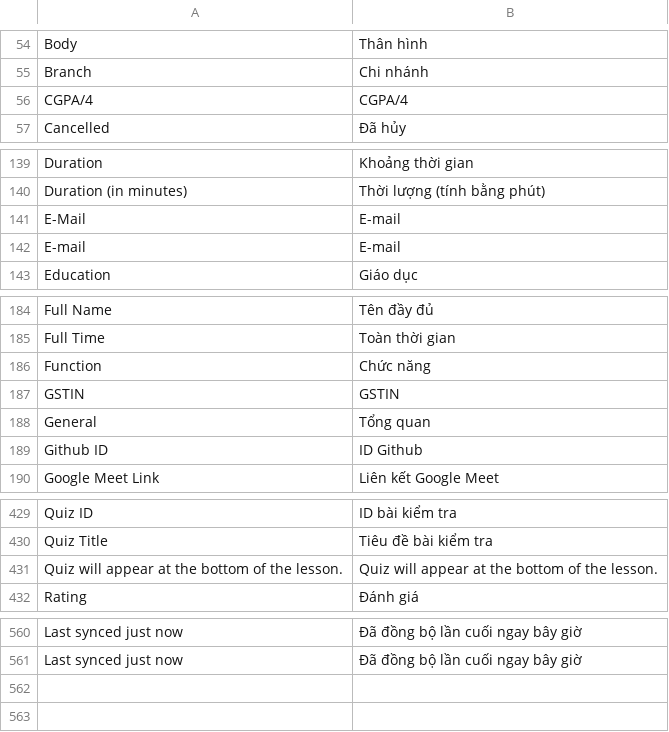
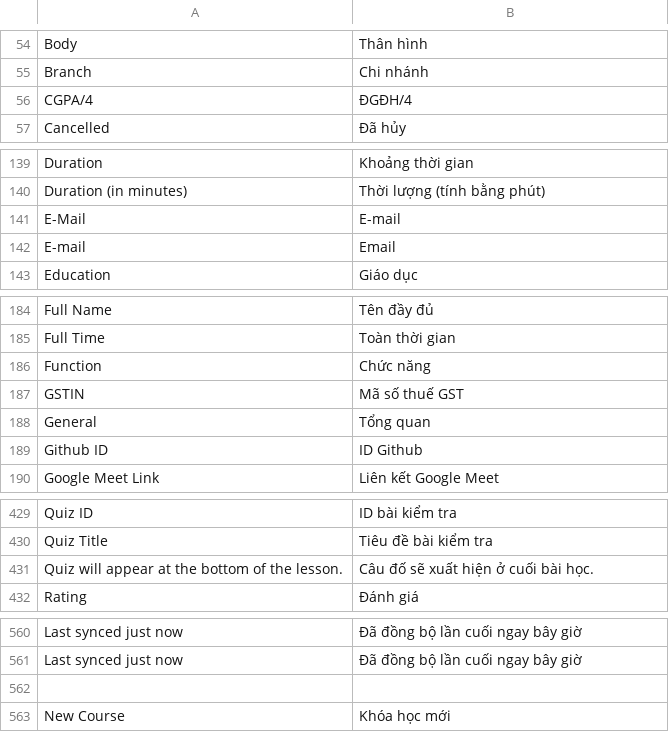
Before and after one commit to kanephan1909/lms-frappe, a CSV file: lms/translations/vi.csv, drawn as a sheet; only a part is shown, gaps mark what is left out.

```diff
--- a/lms/translations/vi.csv
+++ b/lms/translations/vi.csv
@@ -55,3 +55,3 @@ Body,Thân hình,
 Branch,Chi nhánh,
-CGPA/4,CGPA/4,
+CGPA/4,ĐGĐH/4,
 Cancelled,Đã hủy,
@@ -141,3 +141,3 @@ Duration (in minutes),Thời lượng (tính bằng phút),
 E-Mail,E-mail,
-E-mail,E-mail,
+E-mail,Email,
 Education,Giáo dục,
@@ -186,3 +186,3 @@ Full Time,Toàn thời gian,
 Function,Chức năng,
-GSTIN,GSTIN,
+GSTIN,Mã số thuế GST,
 General,Tổng quan,
@@ -430,3 +430,3 @@ Quiz ID,ID bài kiểm tra,
 Quiz Title,Tiêu đề bài kiểm tra,
-Quiz will appear at the bottom of the lesson.,Quiz will appear at the bottom of the lesson.,
+Quiz will appear at the bottom of the lesson.,Câu đố sẽ xuất hiện ở cuối bài học.,
 Rating,Đánh giá,
@@ -561 +561,3 @@ Last synced just now,Đã đồng bộ lần cuối ngay bây giờ,
 Last synced just now,Đã đồng bộ lần cuối ngay bây giờ,
+
+New Course,Khóa học mới,
```
Also changed, not shown: 1 other file.
